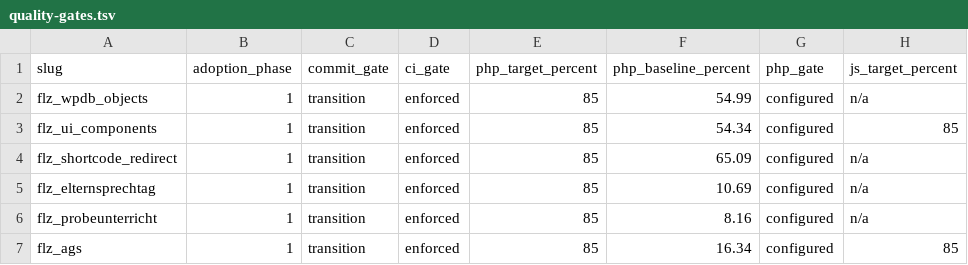
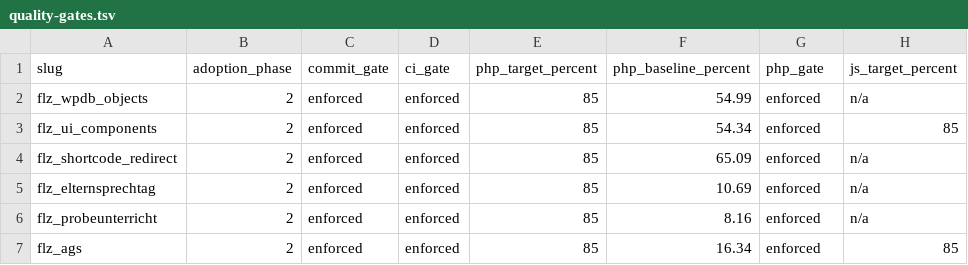
Before and after one commit to Filzmann/tagore-plugins, a TSV file: config/quality-gates.tsv, drawn as a sheet; only a part is shown; the diff names each change by its address in the sheet, - before the commit and + after, or states it on an @@ line.

Commit message:
ci: enforce phase-two quality gates

```diff
--- a/config/quality-gates.tsv
+++ b/config/quality-gates.tsv
-B2:B7 (adoption_phase): 1
+B2:B7 (adoption_phase): 2
-C2:C7 (commit_gate): transition
+C2:C7 (commit_gate): enforced
-G2:G7 (php_gate): configured
+G2:G7 (php_gate): enforced
```
Also changed, not shown: 4 other files.
